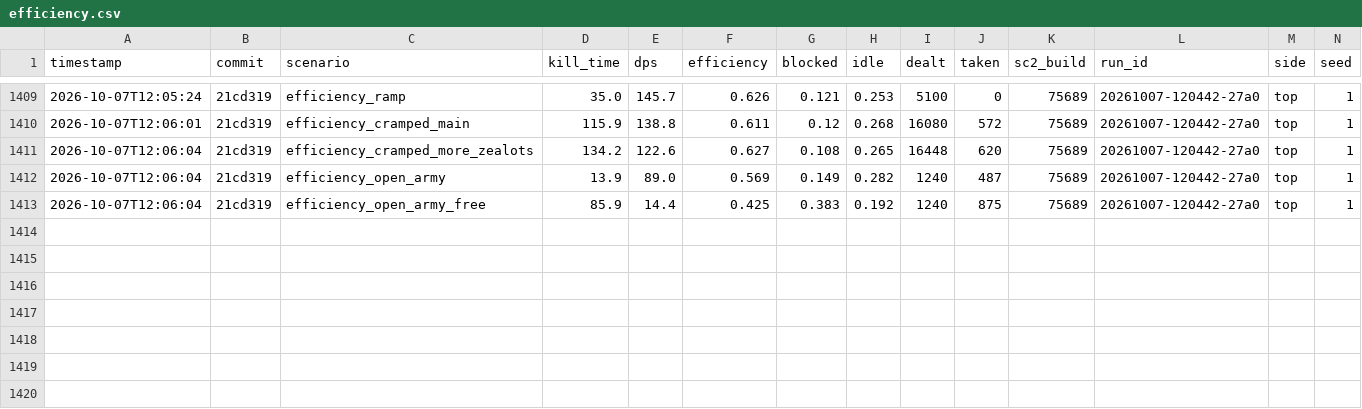
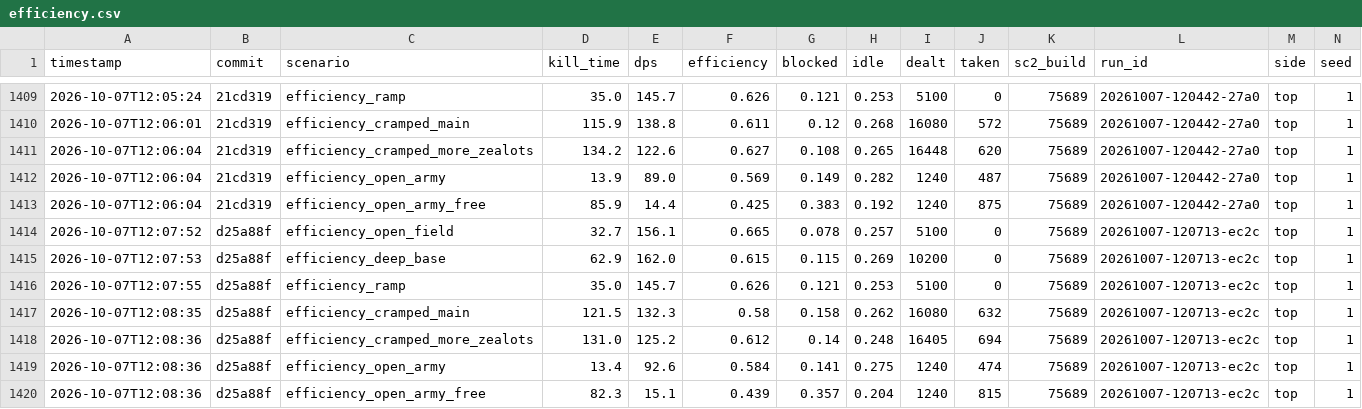
Before and after one commit to imdomlol/Zasz, a CSV file: benchmarks/efficiency.csv, drawn as a sheet; only a part is shown, gaps mark what is left out; rows hold the shown columns only; the diff names each change by its address in the sheet, - before the commit and + after, or states it on an @@ line.

```diff
--- a/benchmarks/efficiency.csv
+++ b/benchmarks/efficiency.csv
+row 1414: 2026-10-07T12:07:52 | d25a88f | efficiency_open_field | 32.7 | 156.1 | 0.665 | 0.078 | 0.257 | 5100 | 0 | 75689 | 20261007-120713-ec2c | top | 1
+row 1415: 2026-10-07T12:07:53 | d25a88f | efficiency_deep_base | 62.9 | 162.0 | 0.615 | 0.115 | 0.269 | 10200 | 0 | 75689 | 20261007-120713-ec2c | top | 1
+row 1416: 2026-10-07T12:07:55 | d25a88f | efficiency_ramp | 35.0 | 145.7 | 0.626 | 0.121 | 0.253 | 5100 | 0 | 75689 | 20261007-120713-ec2c | top | 1
+row 1417: 2026-10-07T12:08:35 | d25a88f | efficiency_cramped_main | 121.5 | 132.3 | 0.58 | 0.158 | 0.262 | 16080 | 632 | 75689 | 20261007-120713-ec2c | top | 1
+row 1418: 2026-10-07T12:08:36 | d25a88f | efficiency_cramped_more_zealots | 131.0 | 125.2 | 0.612 | 0.14 | 0.248 | 16405 | 694 | 75689 | 20261007-120713-ec2c | top | 1
+row 1419: 2026-10-07T12:08:36 | d25a88f | efficiency_open_army | 13.4 | 92.6 | 0.584 | 0.141 | 0.275 | 1240 | 474 | 75689 | 20261007-120713-ec2c | top | 1
+row 1420: 2026-10-07T12:08:36 | d25a88f | efficiency_open_army_free | 82.3 | 15.1 | 0.439 | 0.357 | 0.204 | 1240 | 815 | 75689 | 20261007-120713-ec2c | top | 1
```
Also changed, not shown: benchmarks/scenarios.csv, 5 other files.
